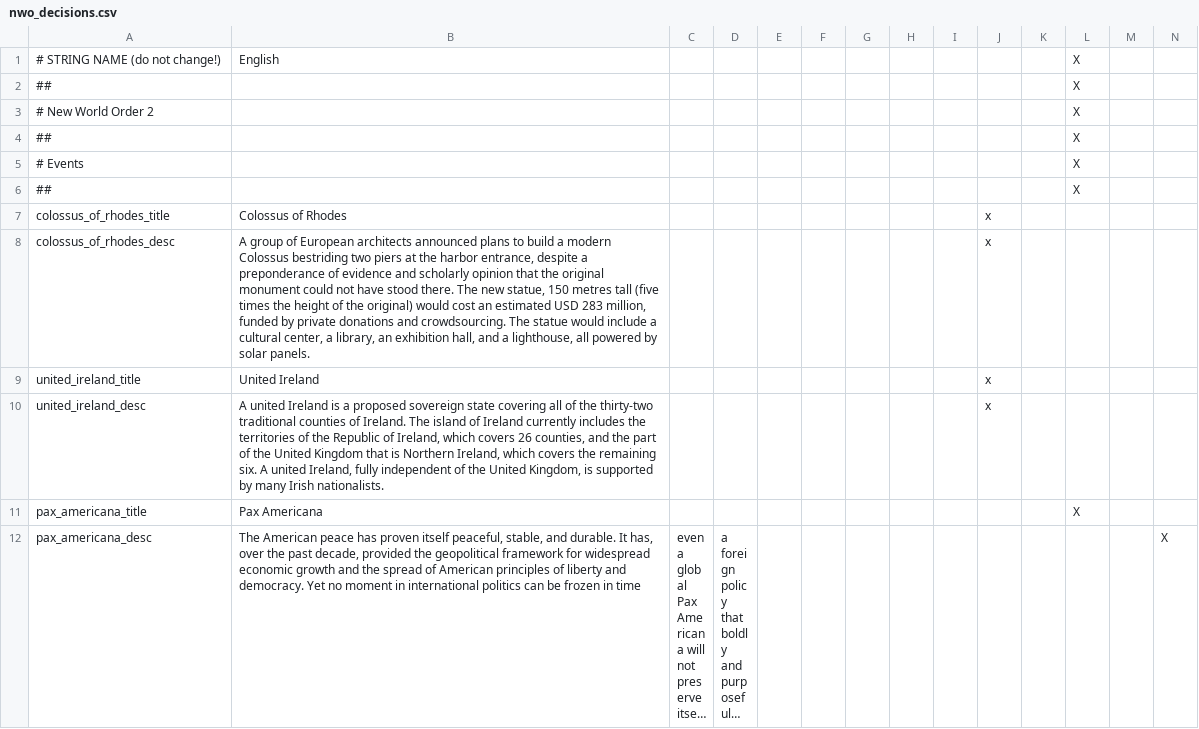
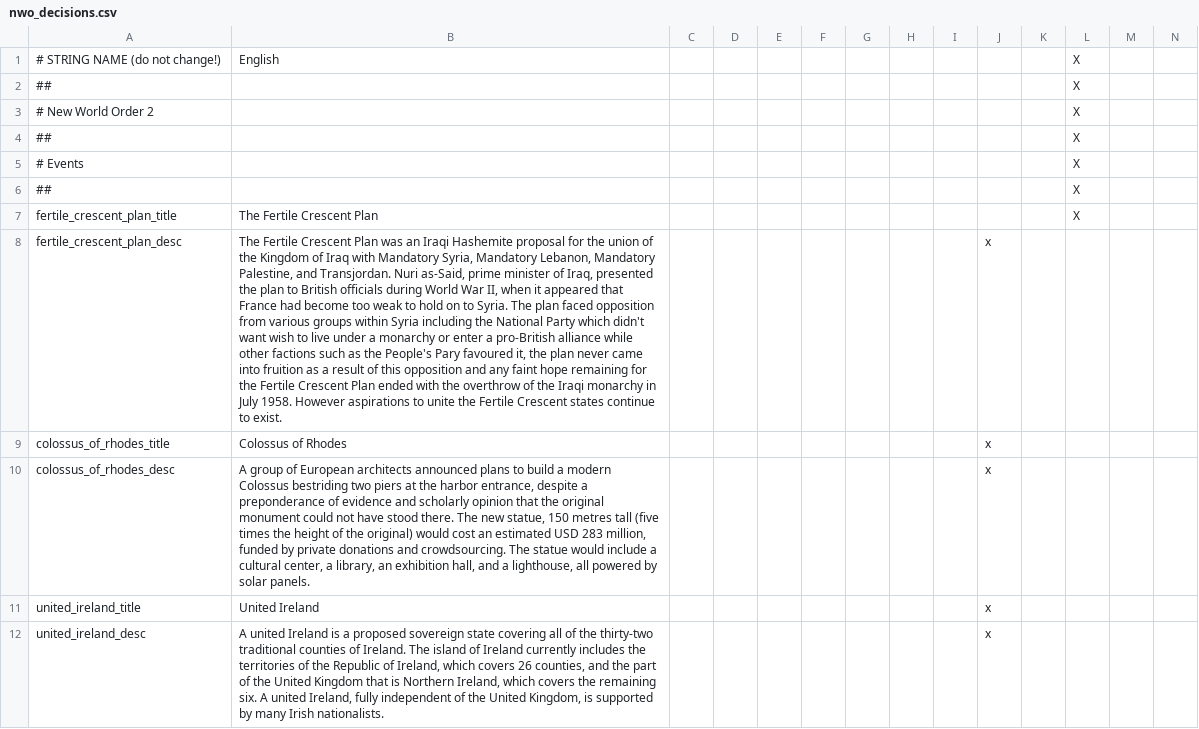
Before and after one commit to settintotrieste/Victoria-2-NWO-Cold-War-Enhancement-Mod, a CSV file: NWO/localisation/nwo_decisions.csv, drawn as a sheet; only a part is shown; the shorter side is filled out with more unchanged rows; long unchanged cells end in …; rows hold the shown columns only; the diff names each change by its address in the sheet, - before the commit and + after, or states it on an @@ line.

```diff
--- a/NWO/localisation/nwo_decisions.csv
+++ b/NWO/localisation/nwo_decisions.csv
+row 7: fertile_crescent_plan_title | The Fertile Crescent Plan |  |  |  |  |  |  |  |  |  | X
+row 8: fertile_crescent_plan_desc | The Fertile Crescent Plan was an Iraqi Hashemite proposal for the union of the Kingdom of Iraq with Mandatory Syria, Mandatory Lebanon, Mandatory Palestine, and Transjordan. Nuri as-Said, prime minister of Iraq, presented the plan to British officials during World War II, when it appeared that France had become too weak to hold on to Syria. The plan faced opposition from various groups within Syria including the National Party which didn't want wish to live under a monarchy or enter a pro-British alliance while other factions such as the People's Pary favoured it, the plan never came into fruition as a result of this opposition and any faint hope remaining for the Fertile Crescent Plan ended with the overthrow of the Iraqi monarchy in July 1958. However aspirations to unite the Fertile Crescent states continue to exist. |  |  |  |  |  |  |  | x
```
Also changed, not shown: NWO/localisation/Essential Localisation.csv, 21 other files.
